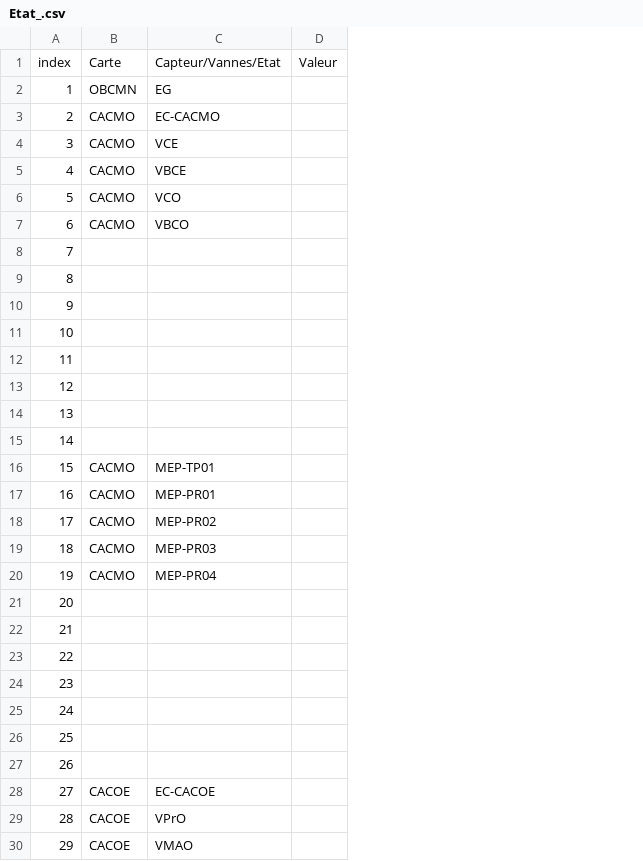
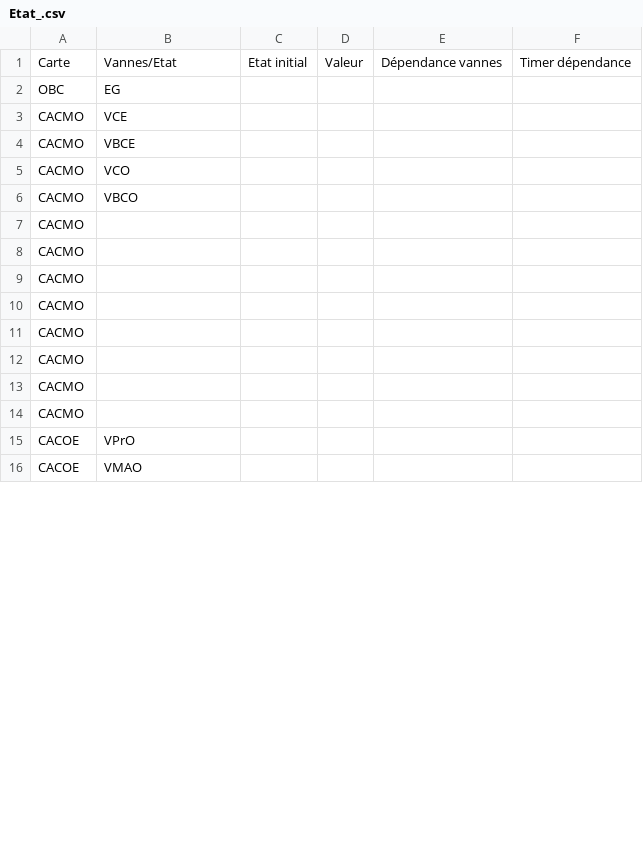
Before and after one commit to squaria1/openPOWERLINK_V2_CAC, a CSV file: apps/OBC_MN/include/stateCSV/Etat_.csv, drawn as a sheet; only a part is shown; removed rows and columns are numbered as before the commit, all else as after; the diff covers the shown part only; the diff names each change by its address in the sheet, - before the commit and + after, or states it on an @@ line.

```diff
--- a/apps/OBC_MN/include/stateCSV/Etat_.csv
+++ b/apps/OBC_MN/include/stateCSV/Etat_.csv
-column A, rows 1-2: index | 1; rows 4-10: 3 | 4 | 5 | 6 | 7 | 8 | 9; rows 16-20: 15 | 16 | 17 | 18 | 19; rows 29-30: 28 | 29
+column C, row 1: Etat initial
+column E, row 1: Dépendance vannes
+column F, row 1: Timer dépendance
-B1: Capteur/Vannes/Etat
+B1: Vannes/Etat
-A2: OBCMN
+A2: OBC
-row 3: 2 | CACMO | EC-CACMO
-A7:A9: (empty)
+A7:A9: CACMO
-row 11: 10
-row 12: 11
-row 13: 12
-row 14: 13
-row 15: 14
-B10: MEP-TP01
+B10: (empty)
-B11: MEP-PR01
+B11: (empty)
-B12: MEP-PR02
+B12: (empty)
-B13: MEP-PR03
+B13: (empty)
-B14: MEP-PR04
+B14: (empty)
-row 21: 20
-row 22: 21
-row 23: 22
-row 24: 23
-row 25: 24
-row 26: 25
-row 27: 26
-row 28: 27 | CACOE | EC-CACOE
```
Also changed, not shown: 57 removed rows and 18 edited cells elsewhere in this file, 2 other files.
